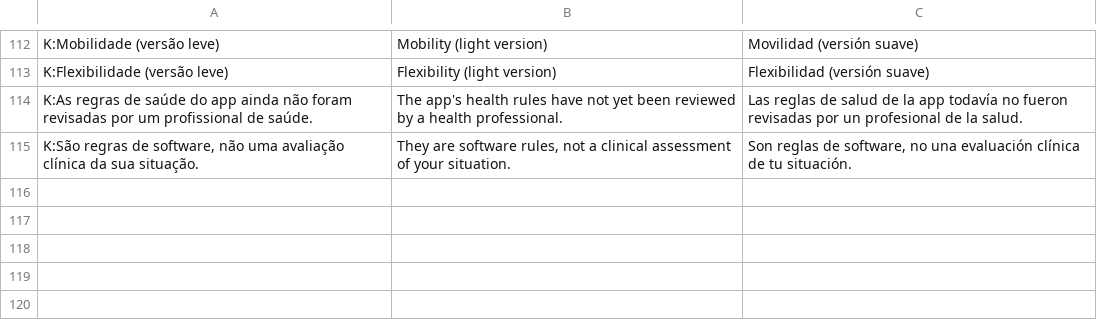
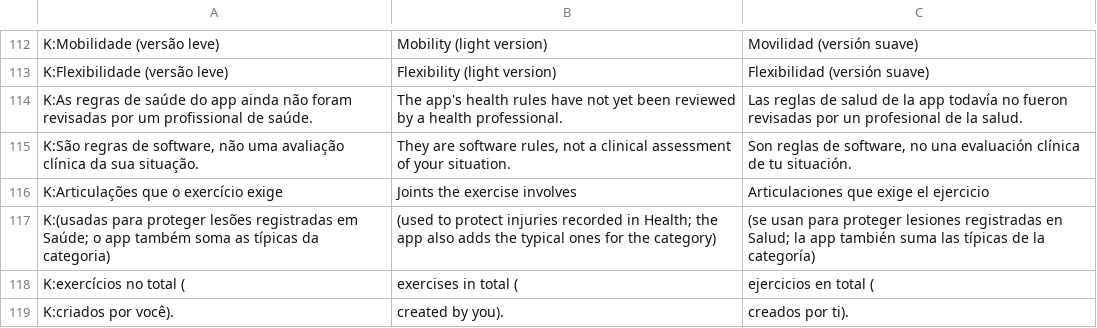
Before and after one commit to leonardoreali/treino, a TSV file: tools/i18n/tr-7.tsv, drawn as a sheet; only a part is shown, gaps mark what is left out.

```diff
--- a/tools/i18n/tr-7.tsv
+++ b/tools/i18n/tr-7.tsv
@@ -115 +115,5 @@ K:As regras de saúde do app ainda não foram revisadas por um profissional de s
 K:São regras de software, não uma avaliação clínica da sua situação.	They are software rules, not a clinical assessment of your situation.	Son reglas de software, no una evaluación clínica de tu situación.
+K:Articulações que o exercício exige	Joints the exercise involves	Articulaciones que exige el ejercicio
+K:(usadas para proteger lesões registradas em Saúde; o app também soma as típicas da categoria)	(used to protect injuries recorded in Health; the app also adds the typical ones for the category)	(se usan para proteger lesiones registradas en Salud; la app también suma las típicas de la categoría)
+K:exercícios no total (	exercises in total (	ejercicios en total (
+K:criados por você).	created by you).	creados por ti).
```
Also changed, not shown: 8 other files.
